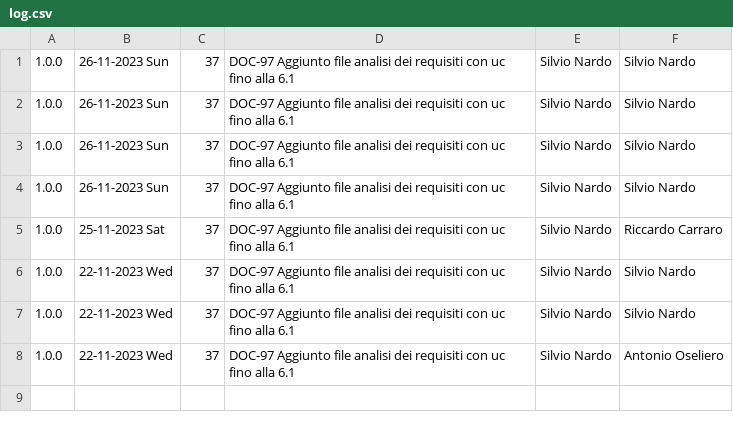
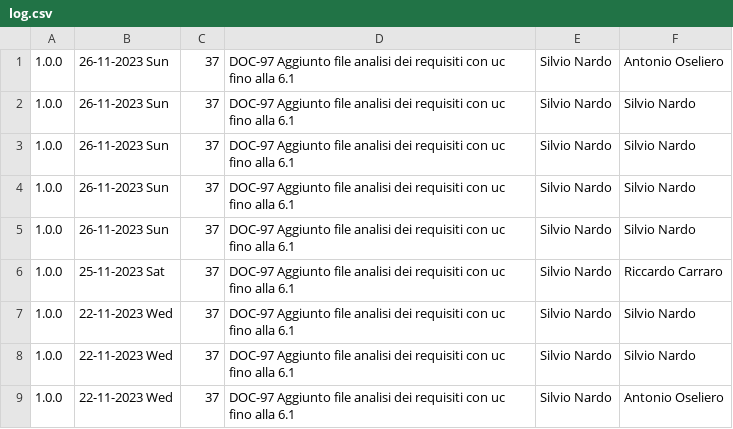
Before and after one commit to Error-418-SWE/Documenti, a CSV file: 2 - RTB/Documentazione esterna/Analisi dei Requisiti/log.csv, drawn as a sheet.

```diff
--- a/2 - RTB/Documentazione esterna/Analisi dei Requisiti/log.csv
+++ b/2 - RTB/Documentazione esterna/Analisi dei Requisiti/log.csv
@@ -1 +1,2 @@
+1.0.0,26-11-2023 Sun,37,DOC-97 Aggiunto file analisi dei requisiti con uc fino alla 6.1,Silvio Nardo,Antonio Oseliero
 1.0.0,26-11-2023 Sun,37,DOC-97 Aggiunto file analisi dei requisiti con uc fino alla 6.1,Silvio Nardo,Silvio Nardo
```
